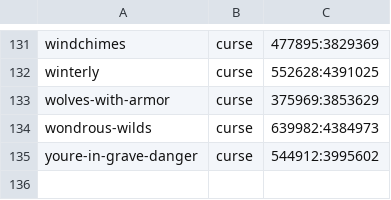
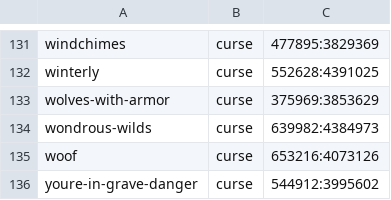
Before and after one commit to Crendgrim/DynamicCrosshairCompat, a CSV file: supported_mods.csv, drawn as a sheet; only a part is shown, gaps mark what is left out; the diff names each change by its address in the sheet, - before the commit and + after, or states it on an @@ line.

Commit message:
Add support for Wolves Of Other Fur

```diff
--- a/supported_mods.csv
+++ b/supported_mods.csv
+row 135: woof | curse | 653216:4073126
```
Also changed, not shown: 2 other files.
